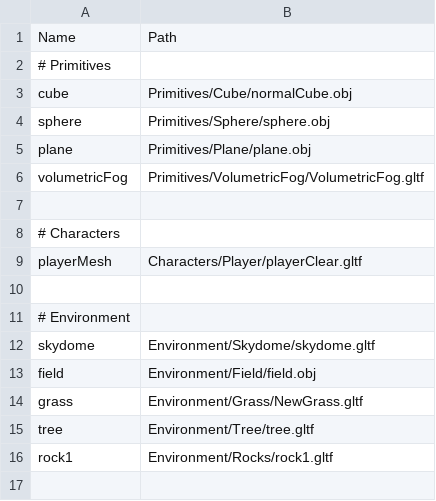
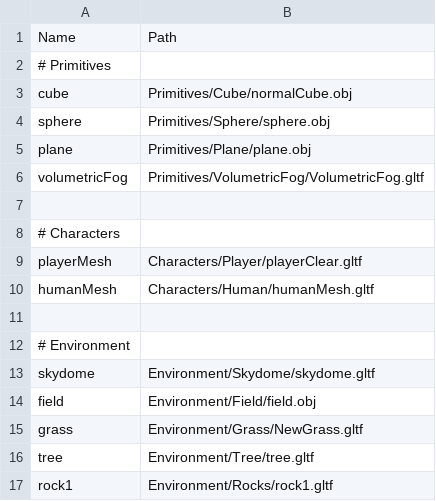
Before and after one commit to so1218/FROM-SOHEWARE, a CSV file: project/Assets/Data/ModelList.csv, drawn as a sheet.

Commit message:
model差し替えなど

```diff
--- a/project/Assets/Data/ModelList.csv
+++ b/project/Assets/Data/ModelList.csv
@@ -9,2 +9,3 @@ volumetricFog,Primitives/VolumetricFog/VolumetricFog.gltf
 playerMesh,Characters/Player/playerClear.gltf
+humanMesh,Characters/Human/humanMesh.gltf
 
```
Also changed, not shown: 12 other files.
